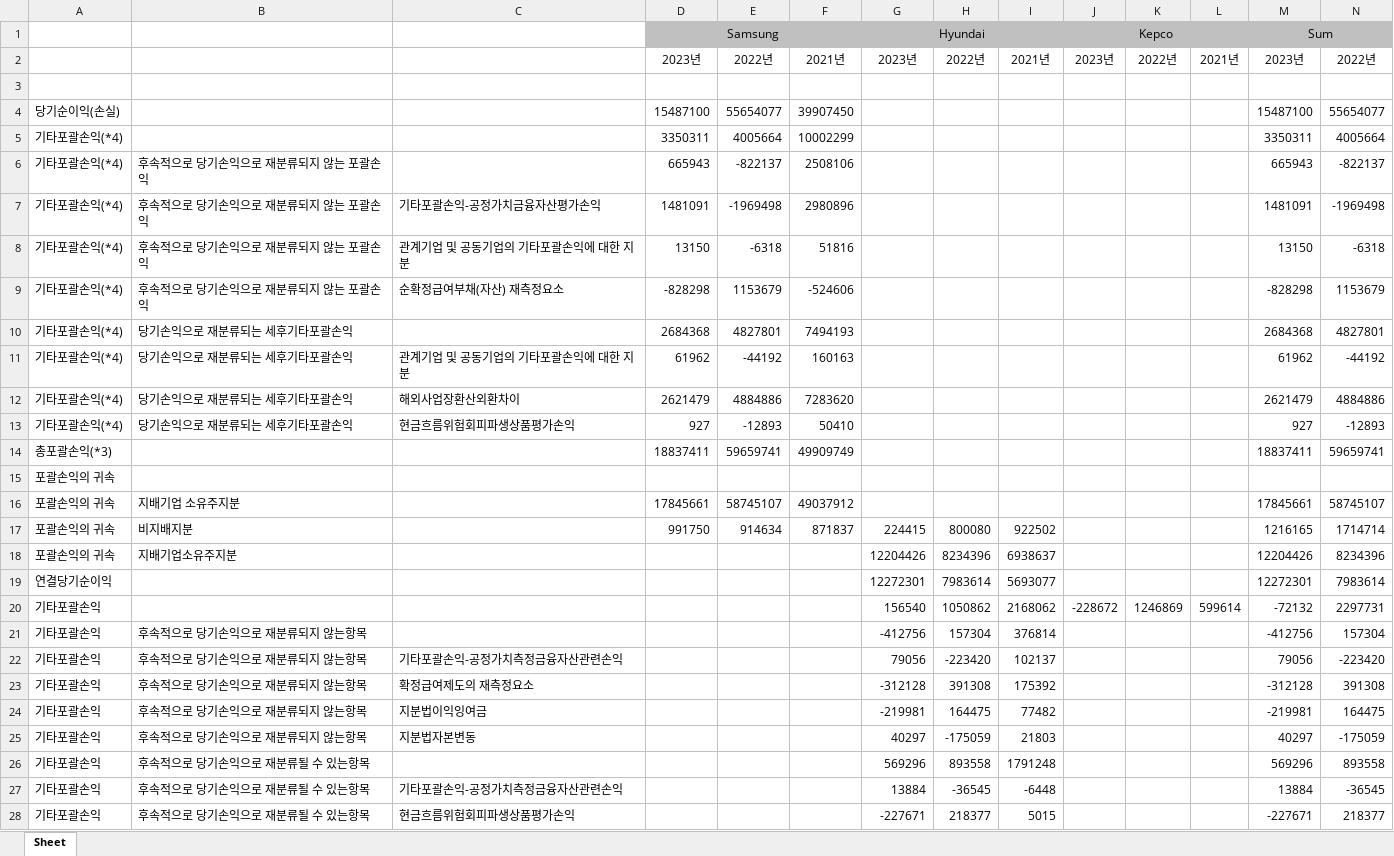
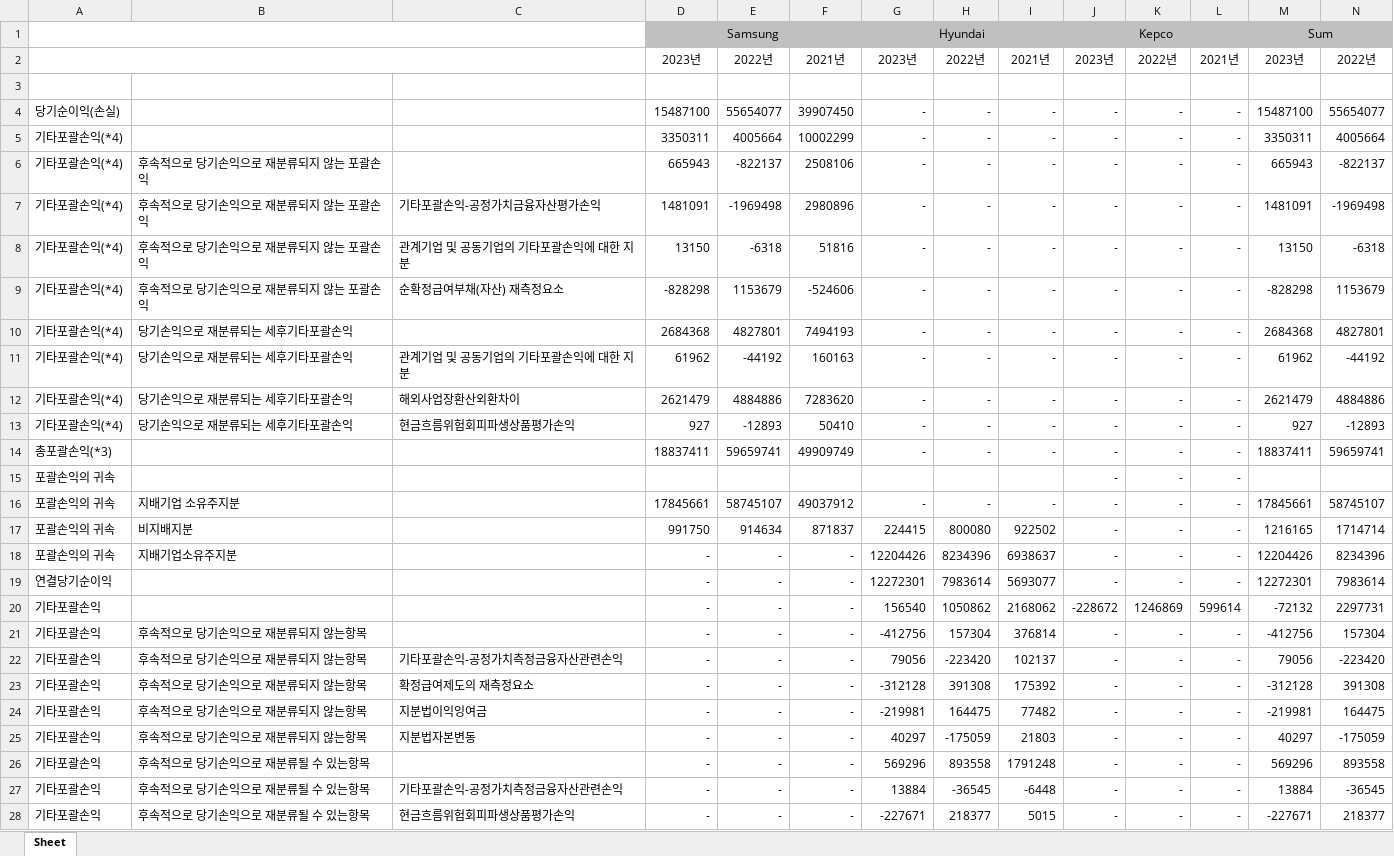
Before and after one commit to chlxogur/pdf_to_rag_chatbot, an Excel workbook: data/output/연결 포괄손익계산서.xlsx, sheet Sheet, drawn as a sheet; only a part is shown; values as stored, in another font and other column widths than the file's, no borders; removed rows and columns are numbered as before the commit, all else as after; rows hold the shown columns only; the diff covers the shown part only; the diff names each change by its address in the sheet, - before the commit and + after, or states it on an @@ line.

```diff
--- a/data/output/연결 포괄손익계산서.xlsx (sheet Sheet)
+++ b/data/output/연결 포괄손익계산서.xlsx (sheet Sheet)
+A1:C1 merged
+A2:C2 merged
-G4:G14: (empty)
+G4:G14: -
-H4:H14: (empty)
+H4:H14: -
-I4:I14: (empty)
+I4:I14: -
-J4:J14: (empty)
+J4:J14: -
-K4:K14: (empty)
+K4:K14: -
-L4:L14: (empty)
+L4:L14: -
-row 15: 포괄손익의 귀속
+row 15: 포괄손익의 귀속 |  |  |  |  |  |  |  |  | - | - | -
-G16: (empty)
+G16: -
-H16: (empty)
+H16: -
-I16: (empty)
+I16: -
-J16:J19: (empty)
+J16:J19: -
-K16:K19: (empty)
+K16:K19: -
-L16:L19: (empty)
+L16:L19: -
-D18:D28: (empty)
+D18:D28: -
-E18:E28: (empty)
+E18:E28: -
-F18:F28: (empty)
+F18:F28: -
-J21:J28: (empty)
+J21:J28: -
-K21:K28: (empty)
+K21:K28: -
-L21:L28: (empty)
+L21:L28: -
```
Also changed, not shown: 3 added rows, 3 removed rows and 282 edited cells elsewhere in this sheet, data/output/연결 손익계산서.xlsx, data/output/연결 재무상태표.xlsx, 6 other files.
